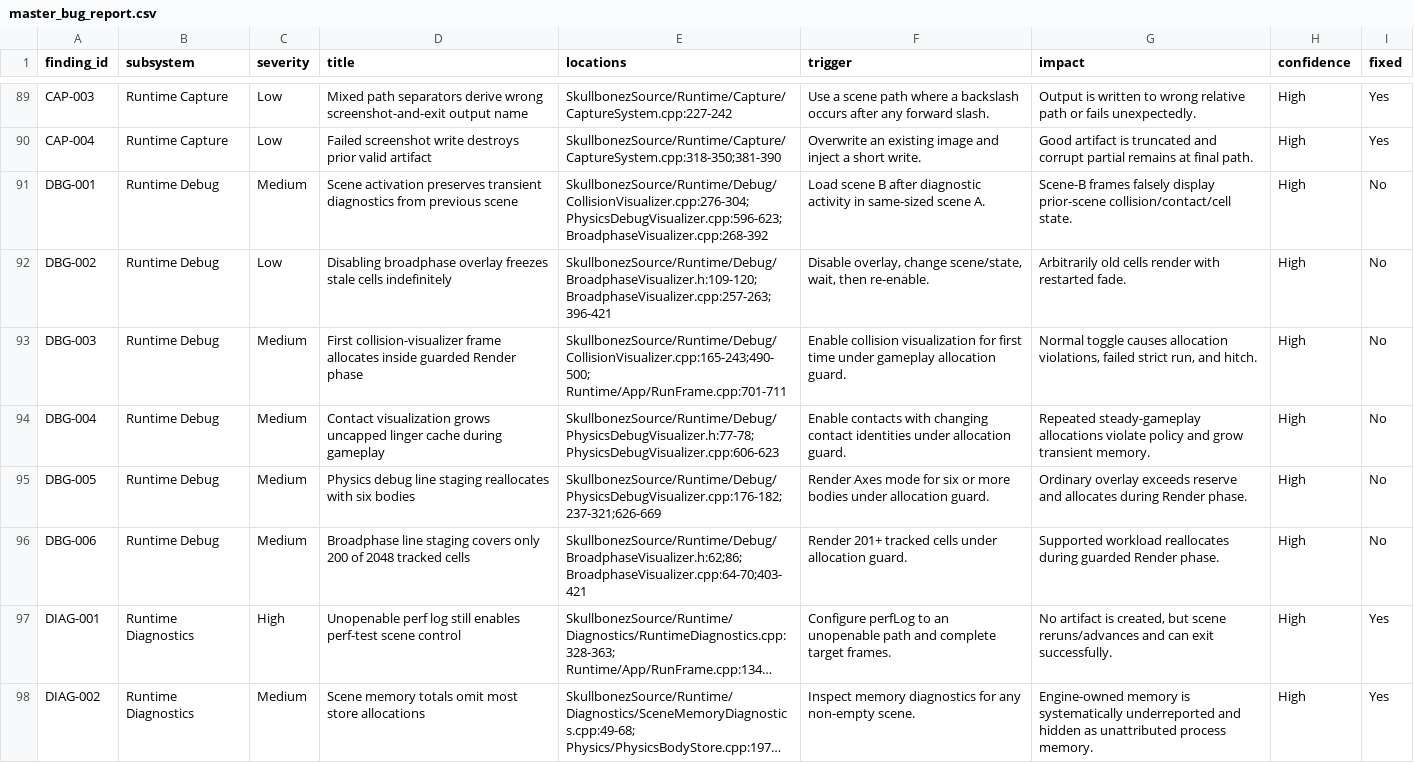
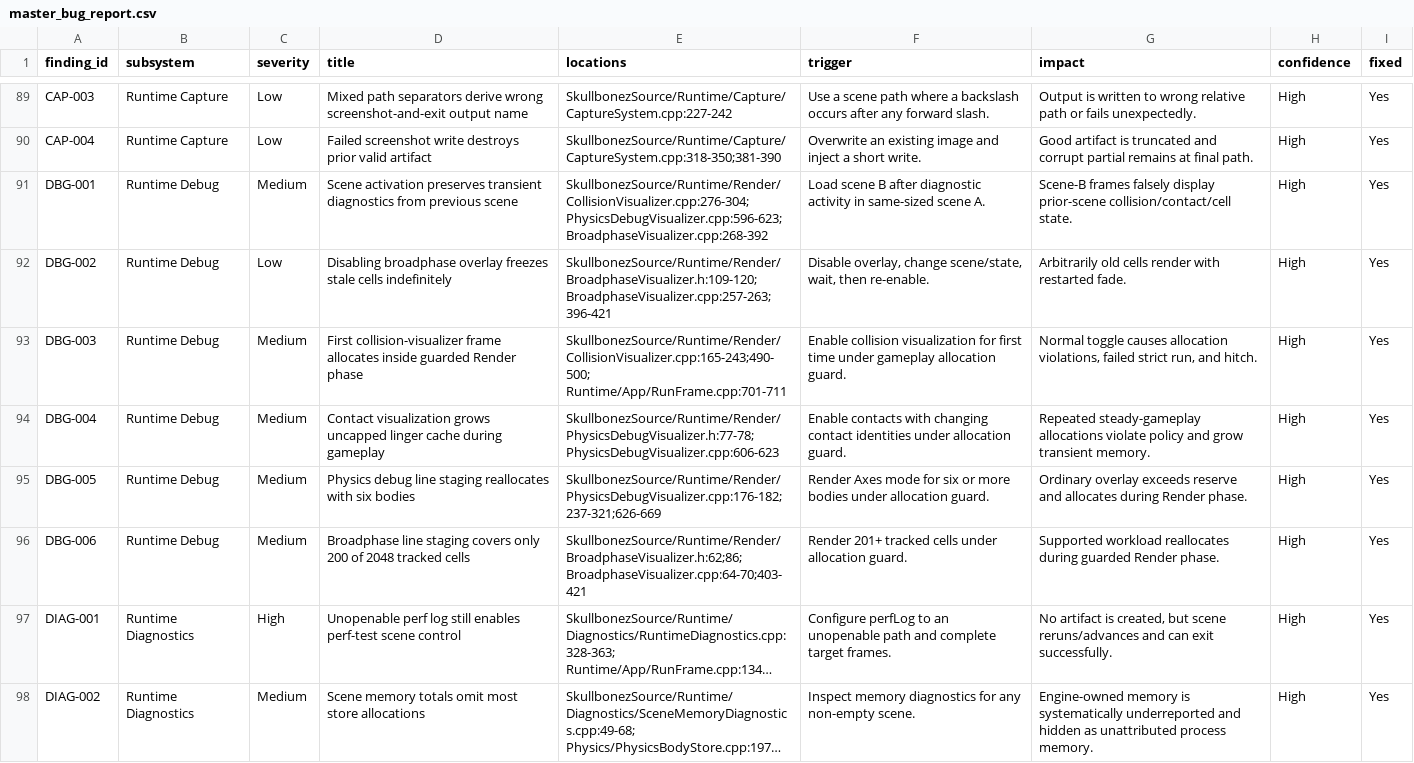
Before and after one commit to skullbonez/SkullbonezCore, a CSV file: Agentic/Bugs/master_bug_report.csv, drawn as a sheet; only a part is shown, gaps mark what is left out; long unchanged cells end in …; the diff names each change by its address in the sheet, - before the commit and + after, or states it on an @@ line.

Commit message:
BUG DBG-001 — close Runtime Debug defects

```diff
--- a/Agentic/Bugs/master_bug_report.csv
+++ b/Agentic/Bugs/master_bug_report.csv
-E91 (locations): SkullbonezSource/Runtime/Debug/CollisionVisualizer.cpp:276-304; PhysicsDebugVisualizer.cpp:596-623; BroadphaseVisualizer.cpp:268-392
+E91 (locations): SkullbonezSource/Runtime/Render/CollisionVisualizer.cpp:276-304; PhysicsDebugVisualizer.cpp:596-623; BroadphaseVisualizer.cpp:268-392
-I91:I96 (fixed): No
+I91:I96 (fixed): Yes
-E92 (locations): SkullbonezSource/Runtime/Debug/BroadphaseVisualizer.h:109-120; BroadphaseVisualizer.cpp:257-263;396-421
+E92 (locations): SkullbonezSource/Runtime/Render/BroadphaseVisualizer.h:109-120; BroadphaseVisualizer.cpp:257-263;396-421
-E93 (locations): SkullbonezSource/Runtime/Debug/CollisionVisualizer.cpp:165-243;490-500; Runtime/App/RunFrame.cpp:701-711
+E93 (locations): SkullbonezSource/Runtime/Render/CollisionVisualizer.cpp:165-243;490-500; Runtime/App/RunFrame.cpp:701-711
-E94 (locations): SkullbonezSource/Runtime/Debug/PhysicsDebugVisualizer.h:77-78; PhysicsDebugVisualizer.cpp:606-623
+E94 (locations): SkullbonezSource/Runtime/Render/PhysicsDebugVisualizer.h:77-78; PhysicsDebugVisualizer.cpp:606-623
-E95 (locations): SkullbonezSource/Runtime/Debug/PhysicsDebugVisualizer.cpp:176-182;237-321;626-669
+E95 (locations): SkullbonezSource/Runtime/Render/PhysicsDebugVisualizer.cpp:176-182;237-321;626-669
-E96 (locations): SkullbonezSource/Runtime/Debug/BroadphaseVisualizer.h:62;86; BroadphaseVisualizer.cpp:64-70;403-421
+E96 (locations): SkullbonezSource/Runtime/Render/BroadphaseVisualizer.h:62;86; BroadphaseVisualizer.cpp:64-70;403-421
```
Also changed, not shown: 10 other files.
